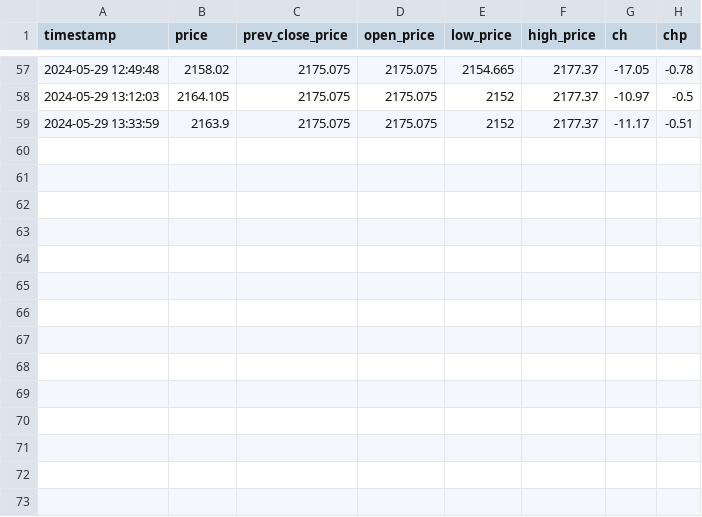
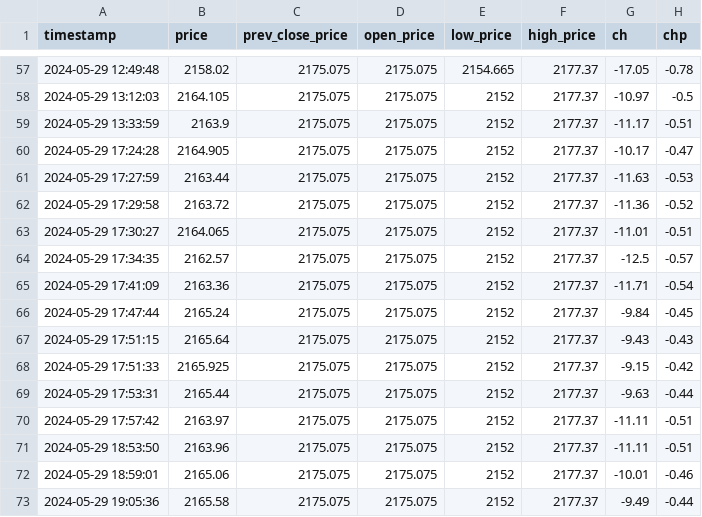
Before and after one commit to GrozdaniTanja/gold-price-prediction, a CSV file: data/processed/EUR-processed-gold-price-data.csv, drawn as a sheet; only a part is shown, gaps mark what is left out; the diff names each change by its address in the sheet, - before the commit and + after, or states it on an @@ line.

Commit message:
fix process

```diff
--- a/data/processed/EUR-processed-gold-price-data.csv
+++ b/data/processed/EUR-processed-gold-price-data.csv
+row 60: 2024-05-29 17:24:28 | 2164.905 | 2175.075 | 2175.075 | 2152 | 2177.37 | -10.17 | -0.47
+row 61: 2024-05-29 17:27:59 | 2163.44 | 2175.075 | 2175.075 | 2152 | 2177.37 | -11.63 | -0.53
+row 62: 2024-05-29 17:29:58 | 2163.72 | 2175.075 | 2175.075 | 2152 | 2177.37 | -11.36 | -0.52
+row 63: 2024-05-29 17:30:27 | 2164.065 | 2175.075 | 2175.075 | 2152 | 2177.37 | -11.01 | -0.51
+row 64: 2024-05-29 17:34:35 | 2162.57 | 2175.075 | 2175.075 | 2152 | 2177.37 | -12.5 | -0.57
+row 65: 2024-05-29 17:41:09 | 2163.36 | 2175.075 | 2175.075 | 2152 | 2177.37 | -11.71 | -0.54
+row 66: 2024-05-29 17:47:44 | 2165.24 | 2175.075 | 2175.075 | 2152 | 2177.37 | -9.84 | -0.45
+row 67: 2024-05-29 17:51:15 | 2165.64 | 2175.075 | 2175.075 | 2152 | 2177.37 | -9.43 | -0.43
+row 68: 2024-05-29 17:51:33 | 2165.925 | 2175.075 | 2175.075 | 2152 | 2177.37 | -9.15 | -0.42
+row 69: 2024-05-29 17:53:31 | 2165.44 | 2175.075 | 2175.075 | 2152 | 2177.37 | -9.63 | -0.44
+row 70: 2024-05-29 17:57:42 | 2163.97 | 2175.075 | 2175.075 | 2152 | 2177.37 | -11.11 | -0.51
+row 71: 2024-05-29 18:53:50 | 2163.96 | 2175.075 | 2175.075 | 2152 | 2177.37 | -11.11 | -0.51
+row 72: 2024-05-29 18:59:01 | 2165.06 | 2175.075 | 2175.075 | 2152 | 2177.37 | -10.01 | -0.46
+row 73: 2024-05-29 19:05:36 | 2165.58 | 2175.075 | 2175.075 | 2152 | 2177.37 | -9.49 | -0.44
```
